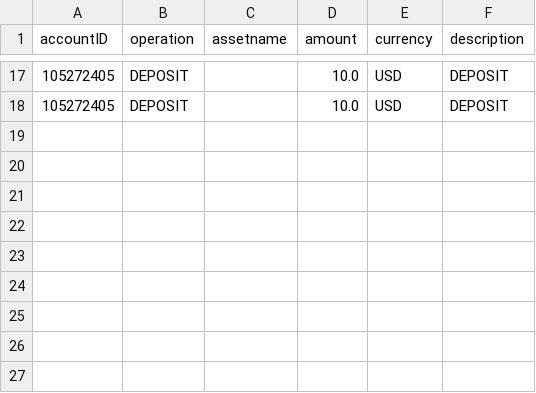
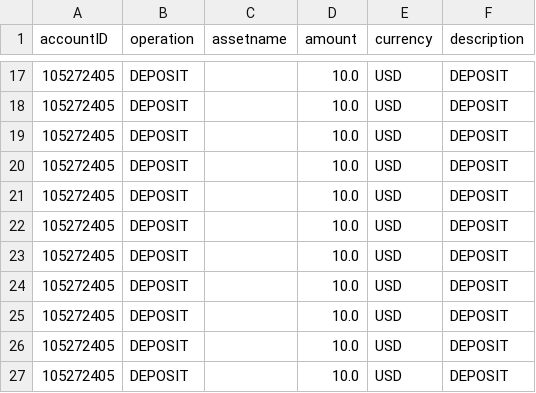
Before and after one commit to phuminw/Fancy-Bank, a CSV file: src/fancybank/db/transaction/transaction.csv, drawn as a sheet; only a part is shown, gaps mark what is left out; the diff names each change by its address in the sheet, - before the commit and + after, or states it on an @@ line.

```diff
--- a/src/fancybank/db/transaction/transaction.csv
+++ b/src/fancybank/db/transaction/transaction.csv
+row 19: 105272405 | DEPOSIT |  | 10.0 | USD | DEPOSIT
+row 20: 105272405 | DEPOSIT |  | 10.0 | USD | DEPOSIT
+row 21: 105272405 | DEPOSIT |  | 10.0 | USD | DEPOSIT
+row 22: 105272405 | DEPOSIT |  | 10.0 | USD | DEPOSIT
+row 23: 105272405 | DEPOSIT |  | 10.0 | USD | DEPOSIT
+row 24: 105272405 | DEPOSIT |  | 10.0 | USD | DEPOSIT
+row 25: 105272405 | DEPOSIT |  | 10.0 | USD | DEPOSIT
+row 26: 105272405 | DEPOSIT |  | 10.0 | USD | DEPOSIT
+row 27: 105272405 | DEPOSIT |  | 10.0 | USD | DEPOSIT
```
Also changed, not shown: src/fancybank/db/account/savingAccount.csv, 2 other files.
